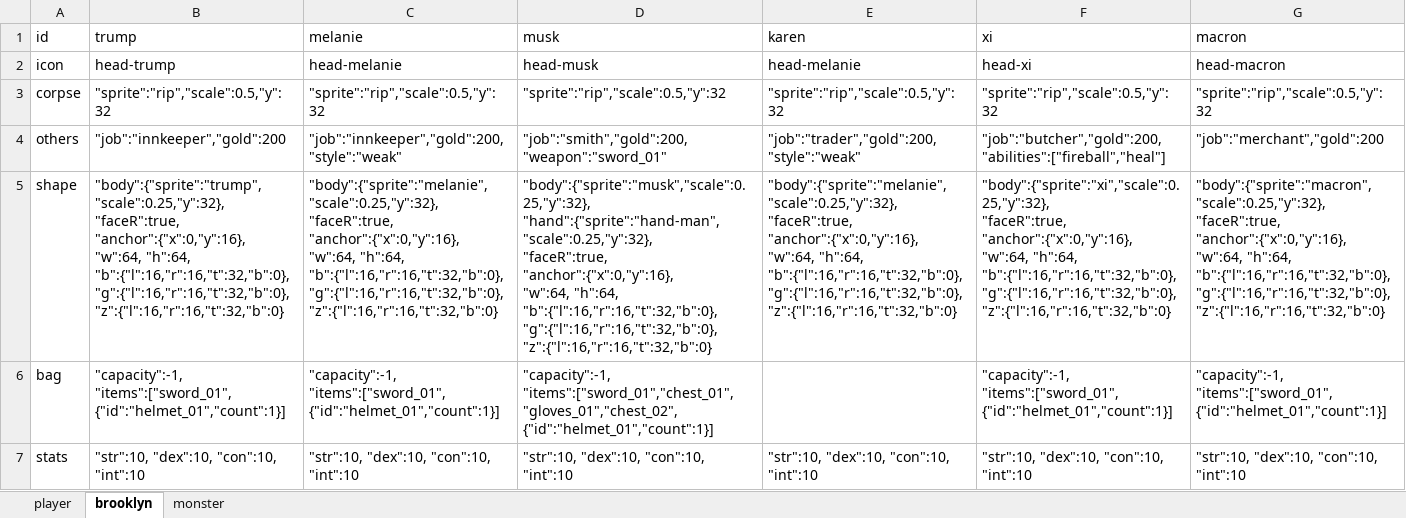
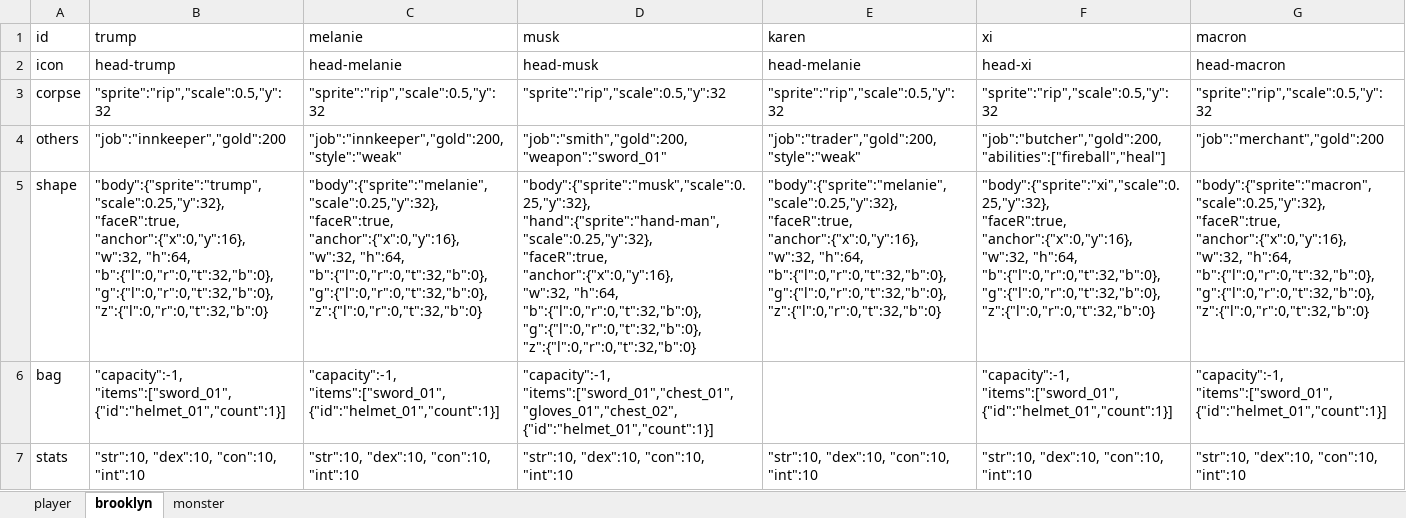
Before and after one commit to bwm0822/game_02, an Excel workbook: xls/role.xlsx, sheet brooklyn, drawn as a sheet; only a part is shown; values as stored, in another font and other column widths than the file's, no borders; ↵ is a line break in a cell; the diff names each change by its address in the sheet, - before the commit and + after, or states it on an @@ line.

```diff
--- a/xls/role.xlsx (sheet brooklyn)
+++ b/xls/role.xlsx (sheet brooklyn)
-B5 (trump): …"faceR":true, ↵ "anchor":{"x":0,"y":16}, ↵ "w":64, "h":64, ↵ "b":{"l":16,"r":16,"t":32,"b":0}, ↵ "g":{"l":16,"r":16,"t":32,"b":0}, ↵ "z":{"l":16,"r":16,"t":32,"b":0}
+B5 (trump): …"faceR":true, ↵ "anchor":{"x":0,"y":16}, ↵ "w":32, "h":64, ↵ "b":{"l":0,"r":0,"t":32,"b":0}, ↵ "g":{"l":0,"r":0,"t":32,"b":0}, ↵ "z":{"l":0,"r":0,"t":32,"b":0}
-C5 (melanie): …"faceR":true, ↵ "anchor":{"x":0,"y":16}, ↵ "w":64, "h":64, ↵ "b":{"l":16,"r":16,"t":32,"b":0}, ↵ "g":{"l":16,"r":16,"t":32,"b":0}, ↵ "z":{"l":16,"r":16,"t":32,"b":0}
+C5 (melanie): …"faceR":true, ↵ "anchor":{"x":0,"y":16}, ↵ "w":32, "h":64, ↵ "b":{"l":0,"r":0,"t":32,"b":0}, ↵ "g":{"l":0,"r":0,"t":32,"b":0}, ↵ "z":{"l":0,"r":0,"t":32,"b":0}
-D5 (musk): …"faceR":true, ↵ "anchor":{"x":0,"y":16}, ↵ "w":64, "h":64, ↵ "b":{"l":16,"r":16,"t":32,"b":0}, ↵ "g":{"l":16,"r":16,"t":32,"b":0}, ↵ "z":{"l":16,"r":16,"t":32,"b":0}
+D5 (musk): …"faceR":true, ↵ "anchor":{"x":0,"y":16}, ↵ "w":32, "h":64, ↵ "b":{"l":0,"r":0,"t":32,"b":0}, ↵ "g":{"l":0,"r":0,"t":32,"b":0}, ↵ "z":{"l":0,"r":0,"t":32,"b":0}
-E5 (karen): …"faceR":true, ↵ "anchor":{"x":0,"y":16}, ↵ "w":64, "h":64, ↵ "b":{"l":16,"r":16,"t":32,"b":0}, ↵ "g":{"l":16,"r":16,"t":32,"b":0}, ↵ "z":{"l":16,"r":16,"t":32,"b":0}
+E5 (karen): …"faceR":true, ↵ "anchor":{"x":0,"y":16}, ↵ "w":32, "h":64, ↵ "b":{"l":0,"r":0,"t":32,"b":0}, ↵ "g":{"l":0,"r":0,"t":32,"b":0}, ↵ "z":{"l":0,"r":0,"t":32,"b":0}
-F5 (xi): …"faceR":true, ↵ "anchor":{"x":0,"y":16}, ↵ "w":64, "h":64, ↵ "b":{"l":16,"r":16,"t":32,"b":0}, ↵ "g":{"l":16,"r":16,"t":32,"b":0}, ↵ "z":{"l":16,"r":16,"t":32,"b":0}
+F5 (xi): …"faceR":true, ↵ "anchor":{"x":0,"y":16}, ↵ "w":32, "h":64, ↵ "b":{"l":0,"r":0,"t":32,"b":0}, ↵ "g":{"l":0,"r":0,"t":32,"b":0}, ↵ "z":{"l":0,"r":0,"t":32,"b":0}
-G5 (macron): …"faceR":true, ↵ "anchor":{"x":0,"y":16}, ↵ "w":64, "h":64, ↵ "b":{"l":16,"r":16,"t":32,"b":0}, ↵ "g":{"l":16,"r":16,"t":32,"b":0}, ↵ "z":{"l":16,"r":16,"t":32,"b":0}
+G5 (macron): …"faceR":true, ↵ "anchor":{"x":0,"y":16}, ↵ "w":32, "h":64, ↵ "b":{"l":0,"r":0,"t":32,"b":0}, ↵ "g":{"l":0,"r":0,"t":32,"b":0}, ↵ "z":{"l":0,"r":0,"t":32,"b":0}
```
Also changed, not shown: 4 other files.
